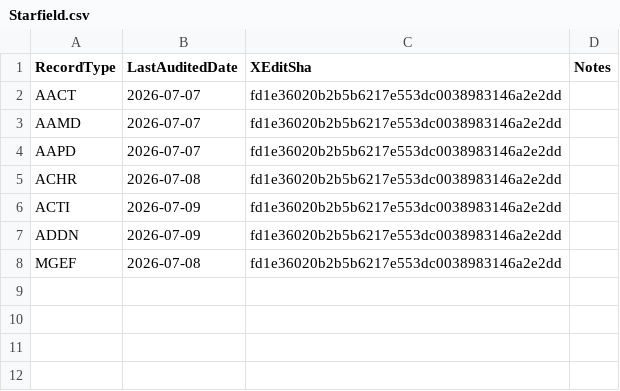
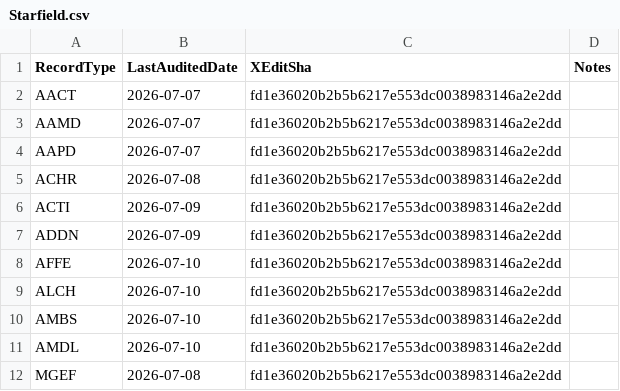
Before and after one commit to Noggog/Mutagen, a CSV file: RecordAudits/Starfield.csv, drawn as a sheet.

Commit message:
SF1 repass through AMDL

```diff
--- a/RecordAudits/Starfield.csv
+++ b/RecordAudits/Starfield.csv
@@ -7,2 +7,6 @@ ACTI,2026-07-09,fd1e36020b2b5b6217e553dc0038983146a2e2dd,
 ADDN,2026-07-09,fd1e36020b2b5b6217e553dc0038983146a2e2dd,
+AFFE,2026-07-10,fd1e36020b2b5b6217e553dc0038983146a2e2dd,
+ALCH,2026-07-10,fd1e36020b2b5b6217e553dc0038983146a2e2dd,
+AMBS,2026-07-10,fd1e36020b2b5b6217e553dc0038983146a2e2dd,
+AMDL,2026-07-10,fd1e36020b2b5b6217e553dc0038983146a2e2dd,
 MGEF,2026-07-08,fd1e36020b2b5b6217e553dc0038983146a2e2dd,
```
Also changed, not shown: 7 other files.
